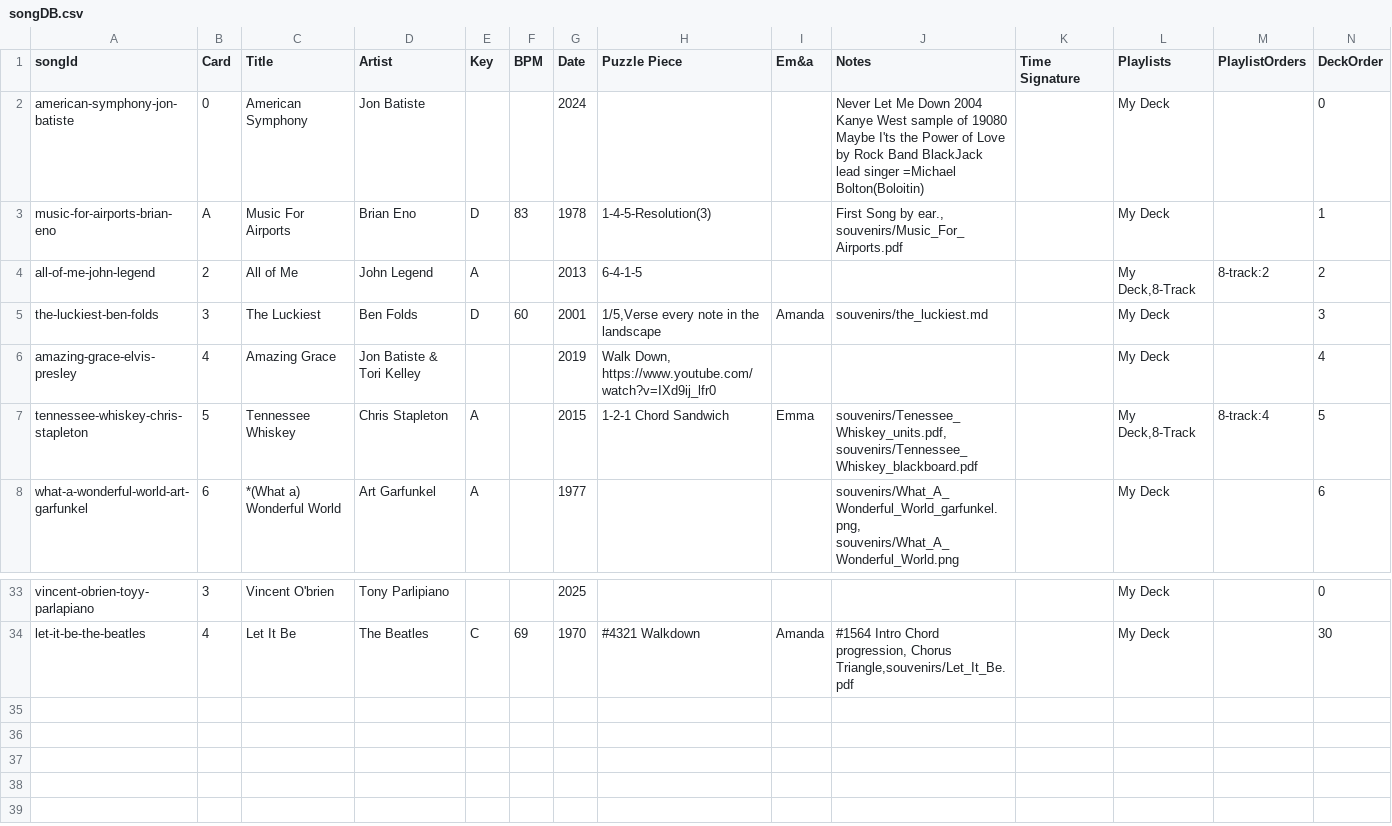
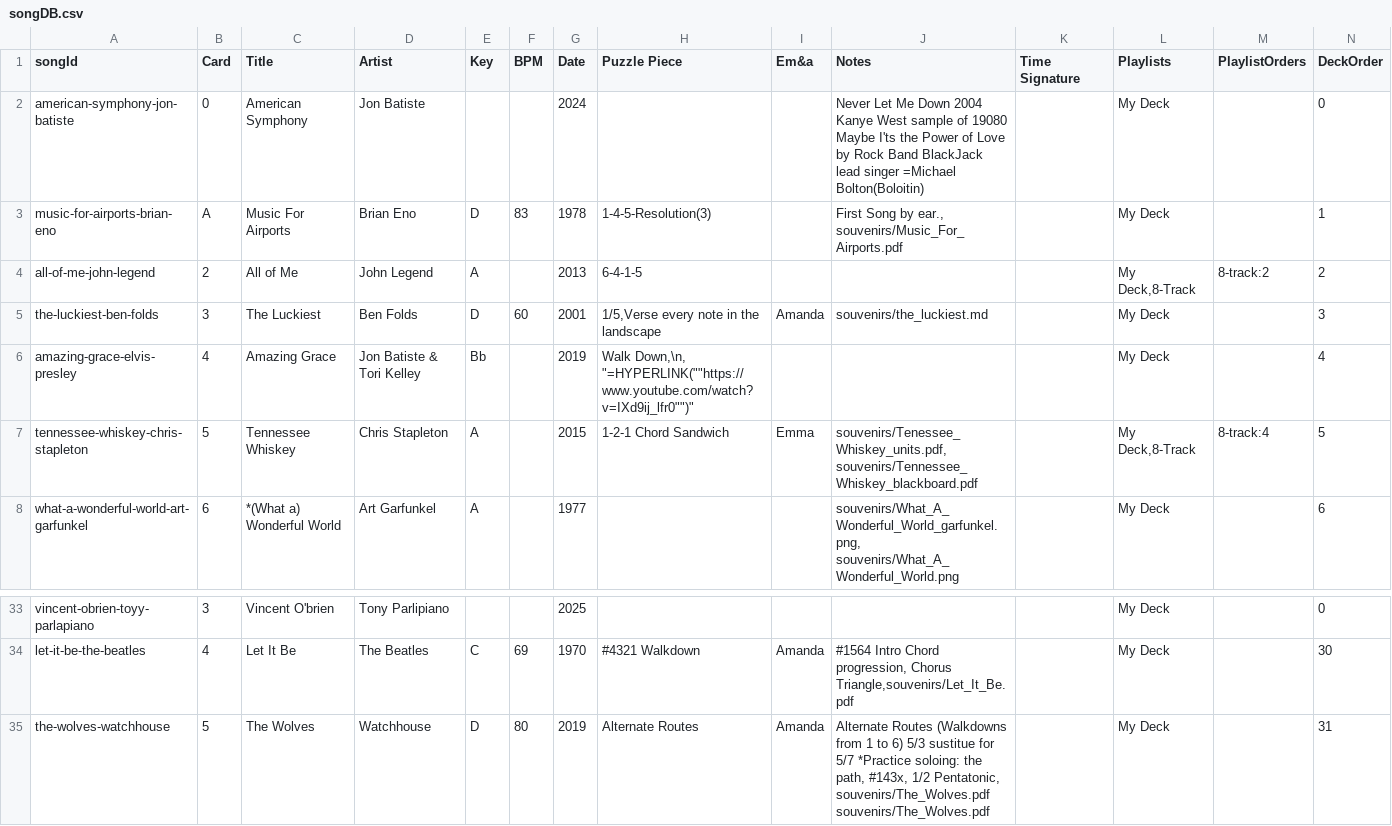
Before and after one commit to rcmadden/song-deck, a CSV file: songDB.csv, drawn as a sheet; only a part is shown, gaps mark what is left out.

Commit message:
add song

```diff
--- a/songDB.csv
+++ b/songDB.csv
@@ -5,3 +5,3 @@ all-of-me-john-legend,2,All of Me,John Legend,A,,2013,6-4-1-5,,,,"My Deck,8-Trac
 the-luckiest-ben-folds,3,The Luckiest,Ben Folds,D,60,2001,"1/5,Verse every note in the landscape",Amanda,souvenirs/the_luckiest.md,,My Deck,,3
-amazing-grace-elvis-presley,4,Amazing Grace,Jon Batiste & Tori Kelley,,,2019,"Walk Down, https://www.youtube.com/watch?v=IXd9ij_lfr0",,,,My Deck,,4
+amazing-grace-elvis-presley,4,Amazing Grace,Jon Batiste & Tori Kelley,Bb,,2019,"Walk Down,\n, ""=HYPERLINK(""""https://www.youtube.com/watch?v=IXd9ij_lfr0"""")""",,,,My Deck,,4
 tennessee-whiskey-chris-stapleton,5,Tennessee Whiskey,Chris Stapleton,A,,2015,1-2-1 Chord Sandwich,Emma,"souvenirs/Tenessee_Whiskey_units.pdf, souvenirs/Tennessee_Whiskey_blackboard.pdf",,"My Deck,8-Track",8-track:4,5
@@ -34 +34,2 @@ vincent-obrien-toyy-parlapiano,3,Vincent O'brien,Tony Parlipiano,,,2025,,,,,My D
 let-it-be-the-beatles,4,Let It Be,The Beatles,C,69,1970,#4321 Walkdown,Amanda,"#1564 Intro Chord progression, Chorus Triangle,souvenirs/Let_It_Be.pdf",,My Deck,,30
+the-wolves-watchhouse,5,The Wolves,Watchhouse,D,80,2019,Alternate Routes,Amanda,"Alternate Routes (Walkdowns from 1 to 6) 5/3 sustitue for 5/7 *Practice soloing: the path, #143x, 1/2 Pentatonic, souvenirs/The_Wolves.pdf souvenirs/The_Wolves.pdf",,My Deck,,31
```
Also changed, not shown: 1 other file.
